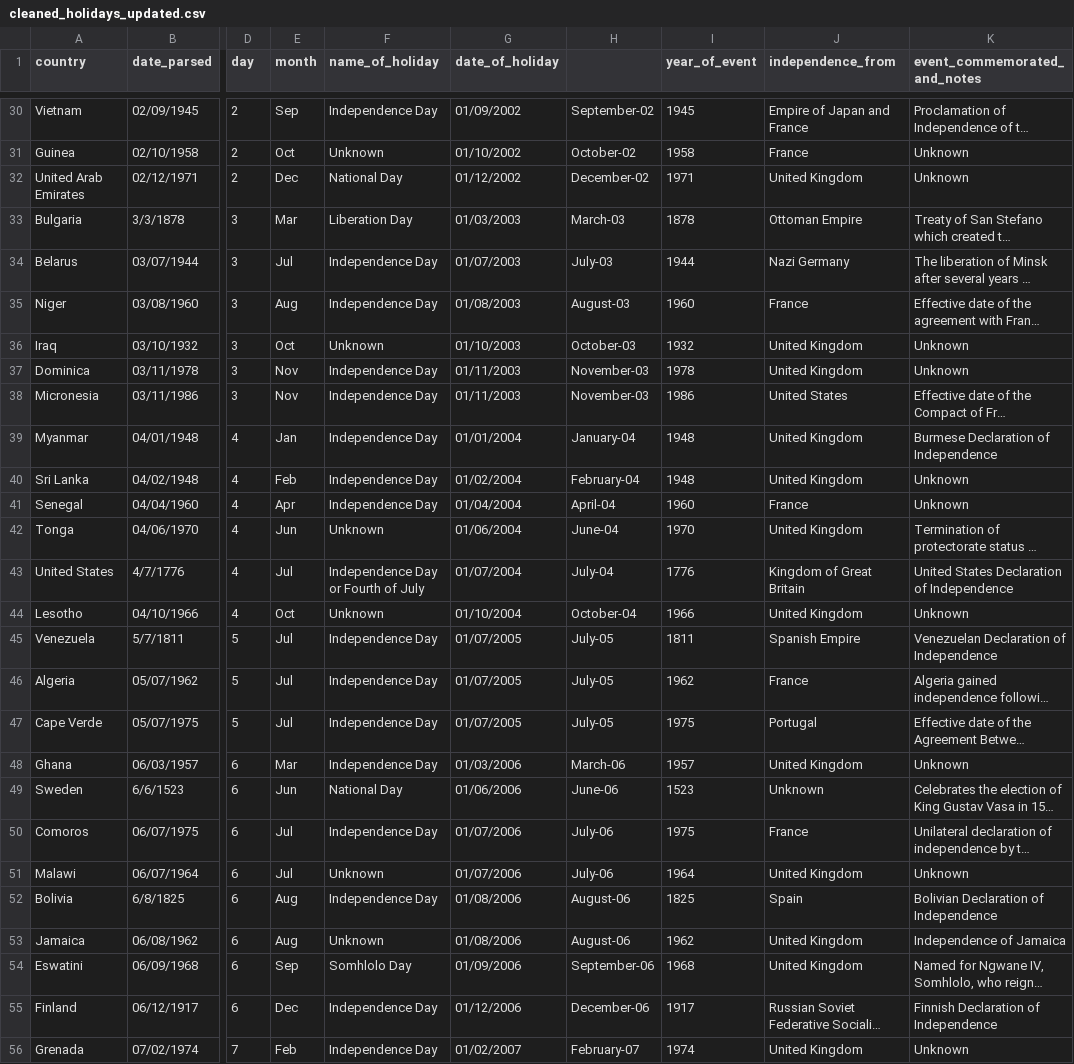
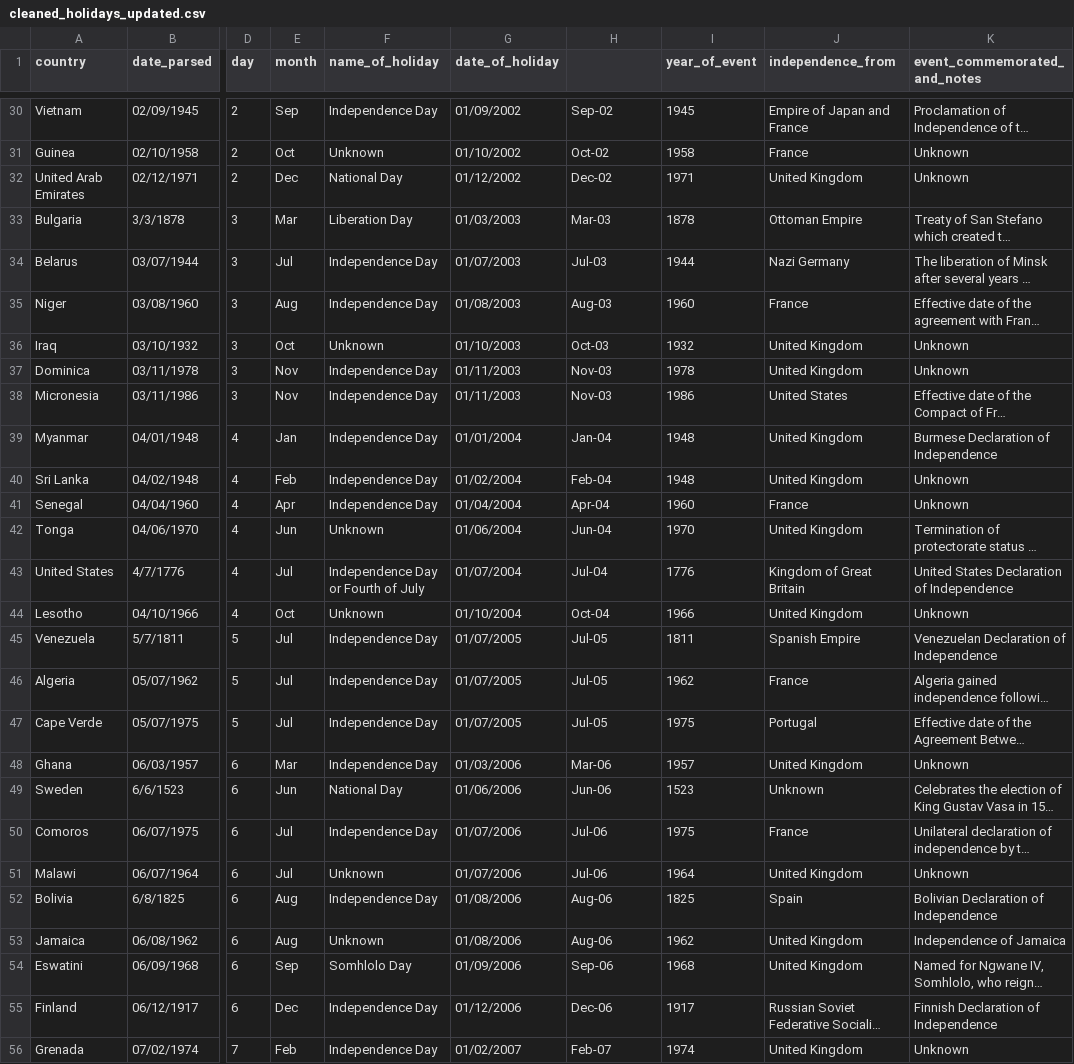
Before and after one commit to AishwaryaGanesh99/InfoVis, a CSV file: cleaned_holidays_updated.csv, drawn as a sheet; only a part is shown, gaps mark what is left out; long unchanged cells end in …; the diff covers the shown part only; the diff names each change by its address in the sheet, - before the commit and + after, or states it on an @@ line.

```diff
--- a/cleaned_holidays_updated.csv
+++ b/cleaned_holidays_updated.csv
-H30: September-02
+H30: Sep-02
-H31: October-02
+H31: Oct-02
-H32: December-02
+H32: Dec-02
-H33: March-03
+H33: Mar-03
-H34: July-03
+H34: Jul-03
-H35: August-03
+H35: Aug-03
-H36: October-03
+H36: Oct-03
-H37:H38: November-03
+H37:H38: Nov-03
-H39: January-04
+H39: Jan-04
-H40: February-04
+H40: Feb-04
-H41: April-04
+H41: Apr-04
-H42: June-04
+H42: Jun-04
-H43: July-04
+H43: Jul-04
-H44: October-04
+H44: Oct-04
-H45:H47: July-05
+H45:H47: Jul-05
-H48: March-06
+H48: Mar-06
-H49: June-06
+H49: Jun-06
-H50:H51: July-06
+H50:H51: Jul-06
-H52:H53: August-06
+H52:H53: Aug-06
-H54: September-06
+H54: Sep-06
-H55: December-06
+H55: Dec-06
-H56: February-07
+H56: Feb-07
```
Also changed, not shown: 128 edited cells elsewhere in this file, 2 other files.
